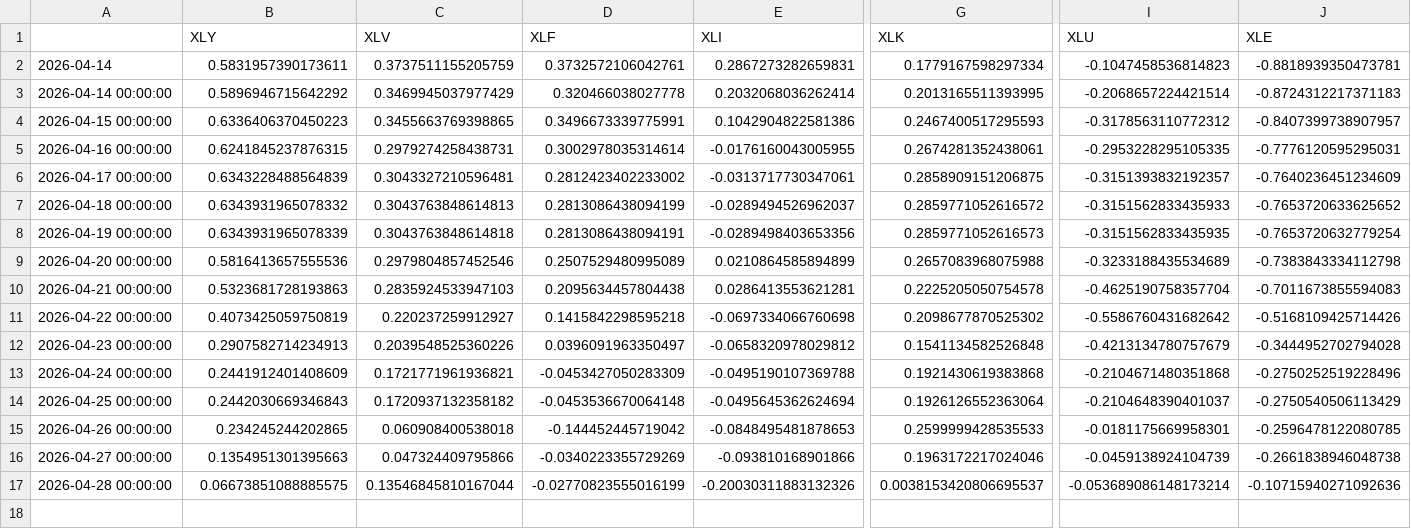
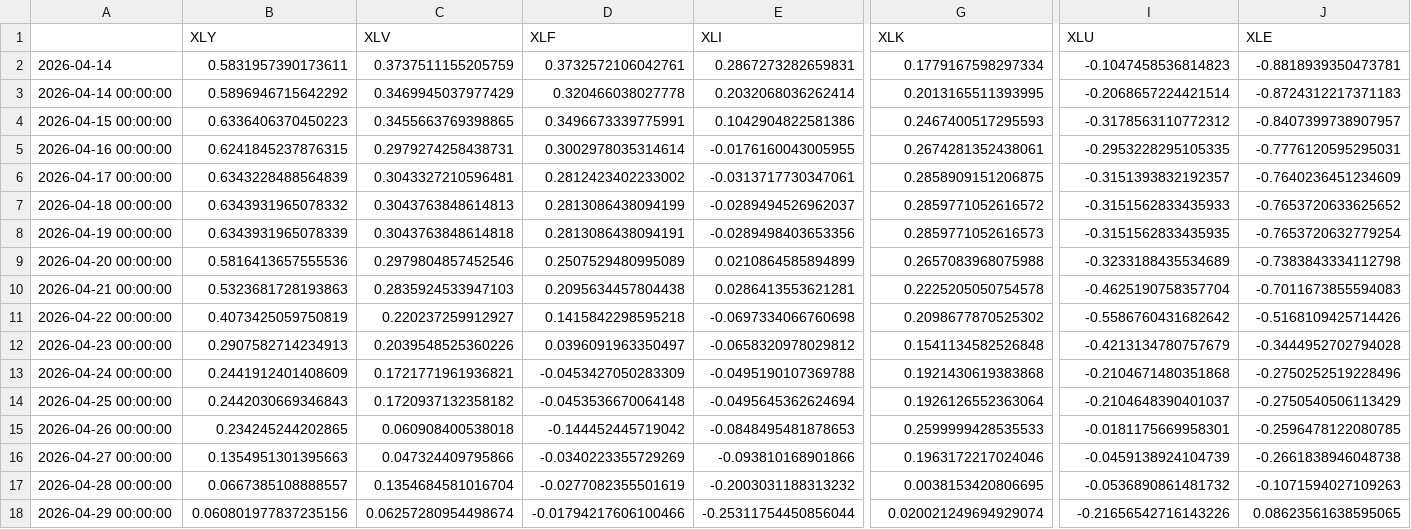
Before and after one commit to bledabladis-png/radar-cazador-silencioso, a CSV file: outputs/flow_history.csv, drawn as a sheet; only a part is shown, gaps mark what is left out; rows hold the shown columns only; the diff names each change by its address in the sheet, - before the commit and + after, or states it on an @@ line.

```diff
--- a/outputs/flow_history.csv
+++ b/outputs/flow_history.csv
-B17 (XLY): 0.06673851088885575
+B17 (XLY): 0.0667385108888557
-C17 (XLV): 0.13546845810167044
+C17 (XLV): 0.1354684581016704
-D17 (XLF): -0.02770823555016199
+D17 (XLF): -0.0277082355501619
-E17 (XLI): -0.20030311883132326
+E17 (XLI): -0.2003031188313232
-G17 (XLK): 0.0038153420806695537
+G17 (XLK): 0.0038153420806695
-I17 (XLU): -0.053689086148173214
+I17 (XLU): -0.0536890861481732
-J17 (XLE): -0.10715940271092636
+J17 (XLE): -0.1071594027109263
+row 18: 2026-04-29 00:00:00 | 0.060801977837235156 | 0.06257280954498674 | -0.01794217606100466 | -0.25311754450856044 | 0.020021249694929074 | -0.21656542716143226 | 0.08623561638595065
```
